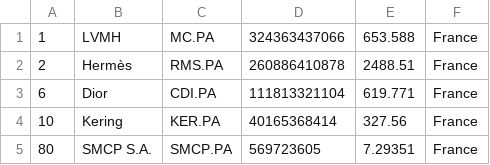
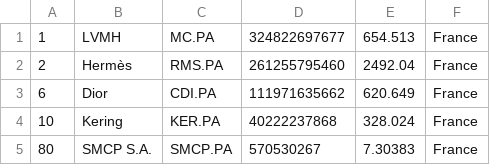
Before and after one commit to Roygel30/merida-june-6-2024, a CSV file: companies_france.csv, drawn as a sheet.

```diff
--- a/companies_france.csv
+++ b/companies_france.csv
@@ -1,5 +1,5 @@
-"1","LVMH","MC.PA","324363437066","653.588","France"
-"2","Hermès","RMS.PA","260886410878","2488.51","France"
-"6","Dior","CDI.PA","111813321104","619.771","France"
-"10","Kering","KER.PA","40165368414","327.56","France"
-"80","SMCP S.A.","SMCP.PA","569723605","7.29351","France"
+"1","LVMH","MC.PA","324822697677","654.513","France"
+"2","Hermès","RMS.PA","261255795460","2492.04","France"
+"6","Dior","CDI.PA","111971635662","620.649","France"
+"10","Kering","KER.PA","40222237868","328.024","France"
+"80","SMCP S.A.","SMCP.PA","570530267","7.30383","France"
```
Also changed, not shown: companies-all.csv, companies_germany.csv, 1 other file.
